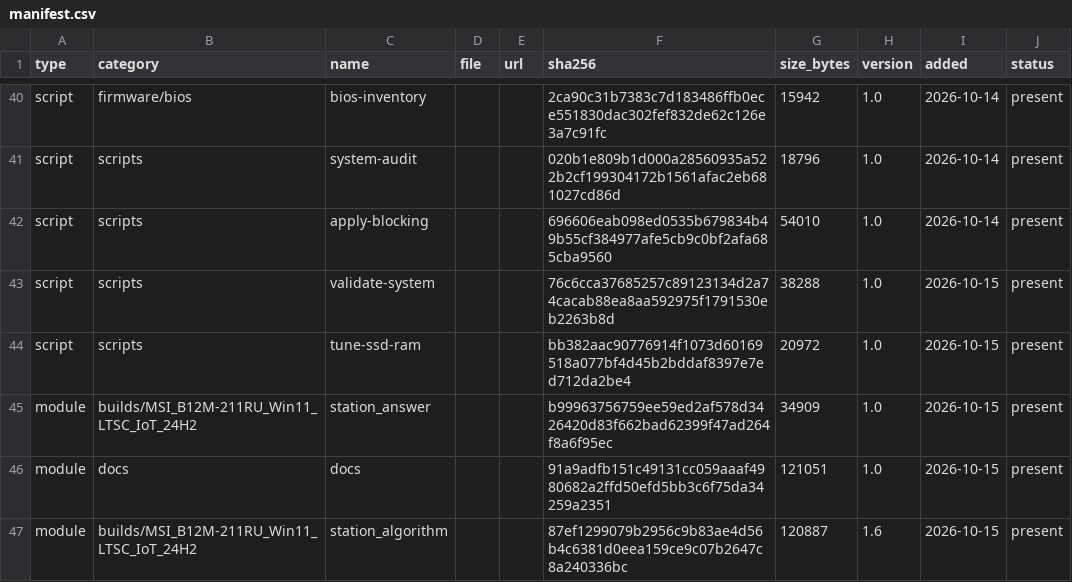
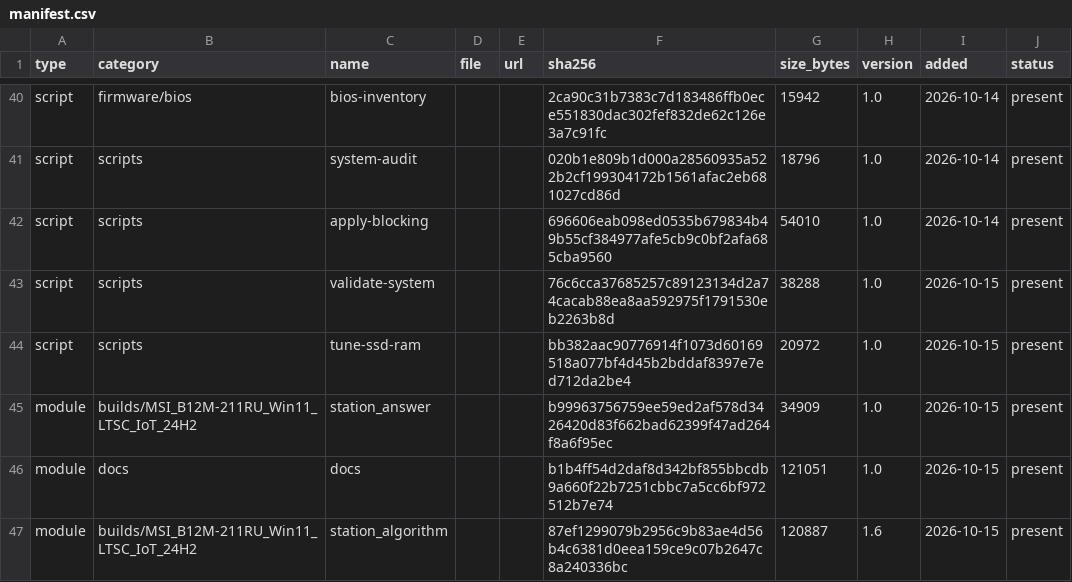
Before and after one commit to rockvital506-commits/immutable_workstation2, a CSV file: manifest.csv, drawn as a sheet; only a part is shown, gaps mark what is left out.

```diff
--- a/manifest.csv
+++ b/manifest.csv
@@ -45,3 +45,3 @@ script,scripts,tune-ssd-ram,,,bb382aac90776914f1073d60169518a077bf4d45b2bddaf839
 module,builds/MSI_B12M-211RU_Win11_LTSC_IoT_24H2,station_answer,,,b99963756759ee59ed2af578d3426420d83f662bad62399f47ad264f8a6f95ec,34909,1.0,2026-10-15,present
-module,docs,docs,,,91a9adfb151c49131cc059aaaf4980682a2ffd50efd5bb3c6f75da34259a2351,121051,1.0,2026-10-15,present
+module,docs,docs,,,b1b4ff54d2daf8d342bf855bbcdb9a660f22b7251cbbc7a5cc6bf972512b7e74,121051,1.0,2026-10-15,present
 module,builds/MSI_B12M-211RU_Win11_LTSC_IoT_24H2,station_algorithm,,,87ef1299079b2956c9b83ae4d56b4c6381d0eea159ce9c07b2647c8a240336bc,120887,1.6,2026-10-15,present
```
Also changed, not shown: 9 other files.
